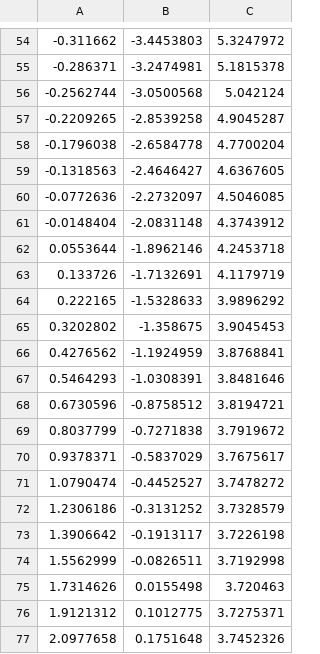
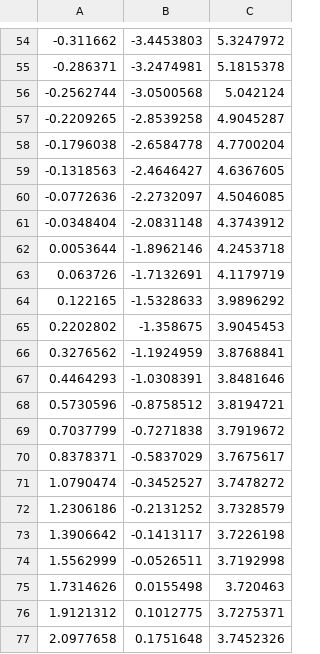
Before and after one commit to CL2-UWaterloo/f1tenth_ws, a CSV file: nodes/rrt/racelines/e7_floor5.csv, drawn as a sheet; only a part is shown, gaps mark what is left out.

```diff
--- a/nodes/rrt/racelines/e7_floor5.csv
+++ b/nodes/rrt/racelines/e7_floor5.csv
@@ -60,16 +60,16 @@
 -0.0772636,-2.2732097,4.5046085
--0.0148404,-2.0831148,4.3743912
-0.0553644,-1.8962146,4.2453718
-0.133726,-1.7132691,4.1179719
-0.222165,-1.5328633,3.9896292
-0.3202802,-1.358675,3.9045453
-0.4276562,-1.1924959,3.8768841
-0.5464293,-1.0308391,3.8481646
-0.6730596,-0.8758512,3.8194721
-0.8037799,-0.7271838,3.7919672
-0.9378371,-0.5837029,3.7675617
-1.0790474,-0.4452527,3.7478272
-1.2306186,-0.3131252,3.7328579
-1.3906642,-0.1913117,3.7226198
-1.5562999,-0.0826511,3.7192998
+-0.0348404,-2.0831148,4.3743912
+0.0053644,-1.8962146,4.2453718
+0.063726,-1.7132691,4.1179719
+0.122165,-1.5328633,3.9896292
+0.2202802,-1.358675,3.9045453
+0.3276562,-1.1924959,3.8768841
+0.4464293,-1.0308391,3.8481646
+0.5730596,-0.8758512,3.8194721
+0.7037799,-0.7271838,3.7919672
+0.8378371,-0.5837029,3.7675617
+1.0790474,-0.3452527,3.7478272
+1.2306186,-0.2131252,3.7328579
+1.3906642,-0.1413117,3.7226198
+1.5562999,-0.0526511,3.7192998
 1.7314626,0.0155498,3.720463
```
Also changed, not shown: 3 other files.
